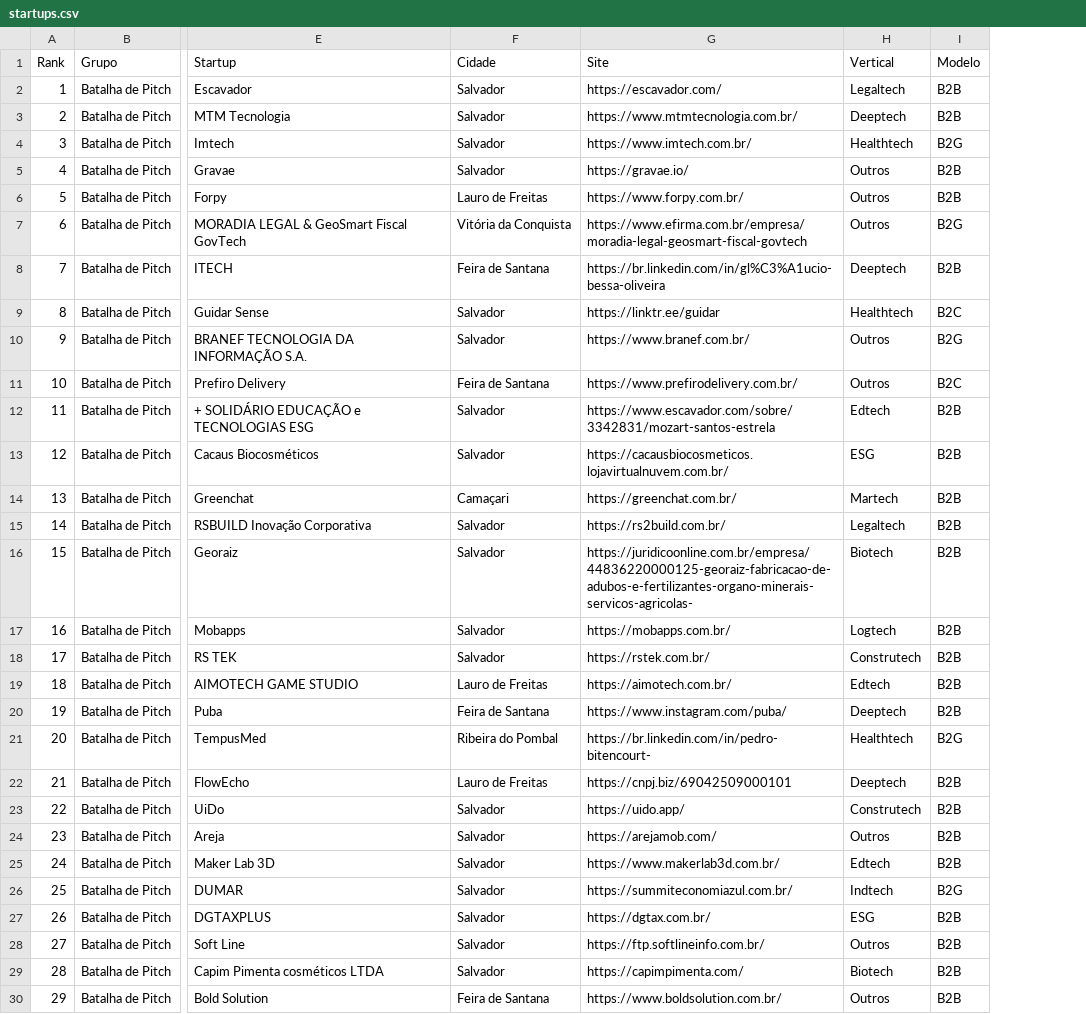
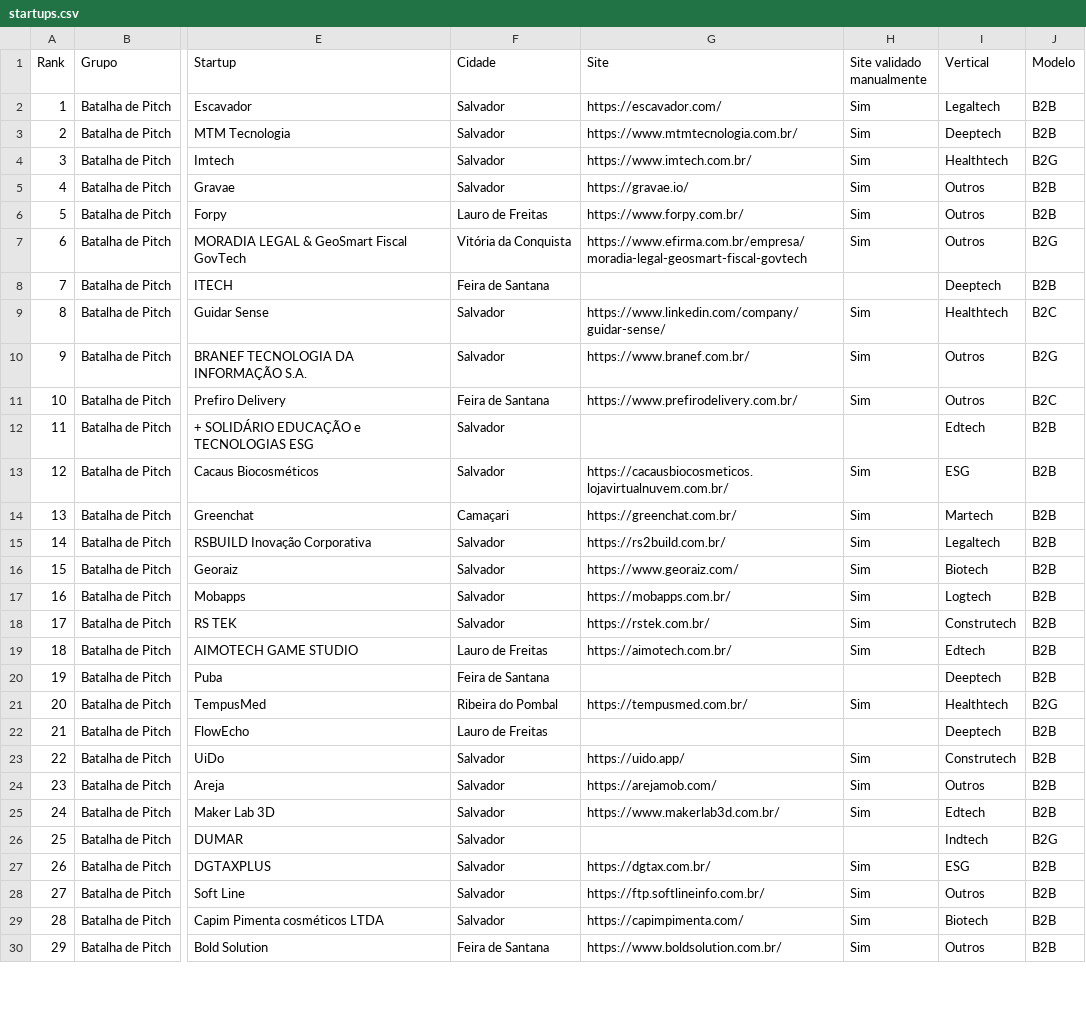
Before and after one commit to petcau/Observatorio_BTX, a CSV file: data/startups.csv, drawn as a sheet; only a part is shown, gaps mark what is left out; the diff covers the shown part only; the diff names each change by its address in the sheet, - before the commit and + after, or states it on an @@ line.

```diff
--- a/data/startups.csv
+++ b/data/startups.csv
+column H (Site validado manualmente), rows 2-30: Sim | Sim | Sim | Sim | Sim | Sim |  | Sim | Sim | Sim |  | Sim | Sim | Sim | Sim | Sim | Sim | Sim |  | Sim |  | Sim | Sim | Sim |  | Sim | Sim | Sim | Sim
-G8 (Site): https://br.linkedin.com/in/gl%C3%A1ucio-bessa-oliveira
+G8 (Site): (empty)
-G9 (Site): https://linktr.ee/guidar
+G9 (Site): https://www.linkedin.com/company/guidar-sense/
-G12 (Site): https://www.escavador.com/sobre/3342831/mozart-santos-estrela
+G12 (Site): (empty)
-G16 (Site): https://juridicoonline.com.br/empresa/44836220000125-georaiz-fabricacao-de-adubos-e-fertilizantes-organo-minerais-servicos-agricolas-
+G16 (Site): https://www.georaiz.com/
-G20 (Site): https://www.instagram.com/puba/
+G20 (Site): (empty)
-G21 (Site): https://br.linkedin.com/in/pedro-bitencourt-
+G21 (Site): https://tempusmed.com.br/
-G22 (Site): https://cnpj.biz/69042509000101
+G22 (Site): (empty)
-G26 (Site): https://summiteconomiazul.com.br/
+G26 (Site): (empty)
```
Also changed, not shown: 24 edited cells elsewhere in this file, 51 other files.
